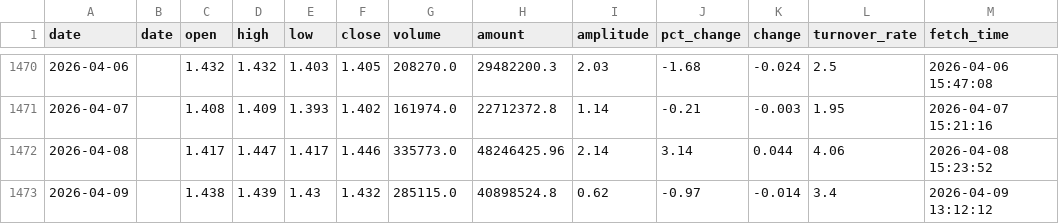
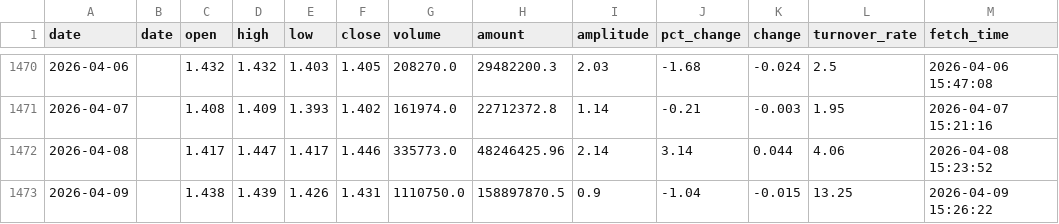
Before and after one commit to kken61291-eng/Fund-AI-Advisor, a CSV file: data_cache/159996.csv, drawn as a sheet; only a part is shown, gaps mark what is left out.

```diff
--- a/data_cache/159996.csv
+++ b/data_cache/159996.csv
@@ -1472,2 +1472,2 @@ date,date,open,high,low,close,volume,amount,amplitude,pct_change,change,turnover
 2026-04-08,,1.417,1.447,1.417,1.446,335773.0,48246425.96,2.14,3.14,0.044,4.06,2026-04-08 15:23:52
-2026-04-09,,1.438,1.439,1.43,1.432,285115.0,40898524.8,0.62,-0.97,-0.014,3.4,2026-04-09 13:12:12
+2026-04-09,,1.438,1.439,1.426,1.431,1110750.0,158897870.5,0.9,-1.04,-0.015,13.25,2026-04-09 15:26:22
```
Also changed, not shown: data_cache/159825.csv, data_cache/159851.csv, 47 other files.
